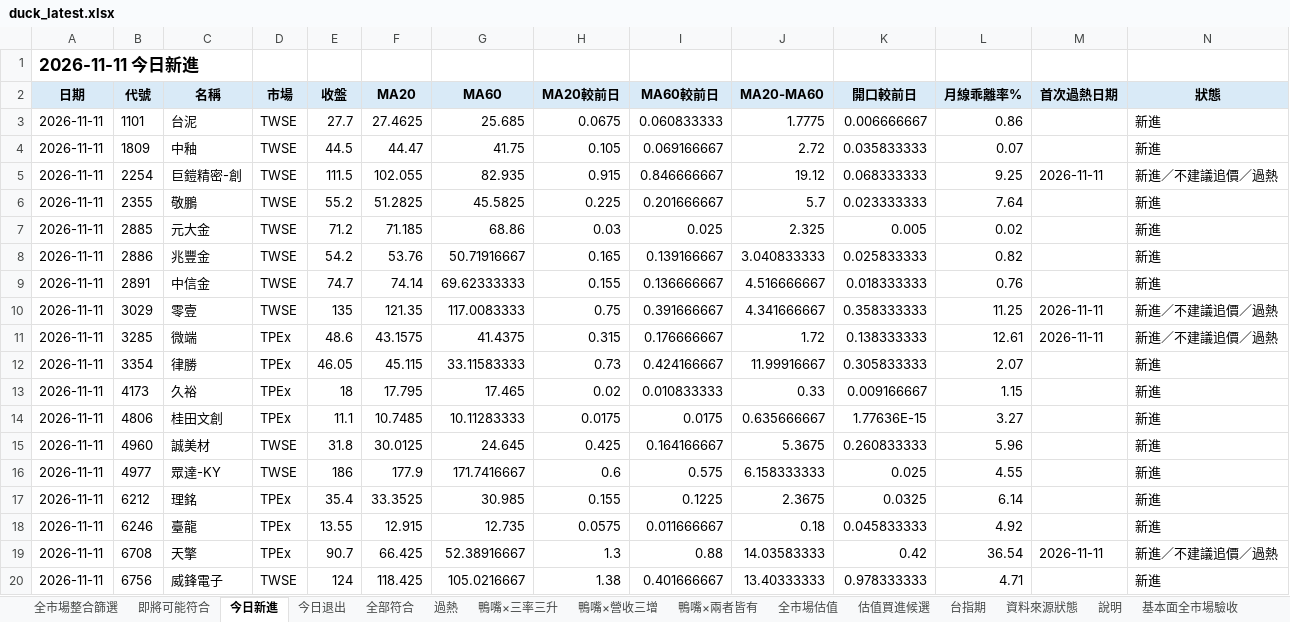
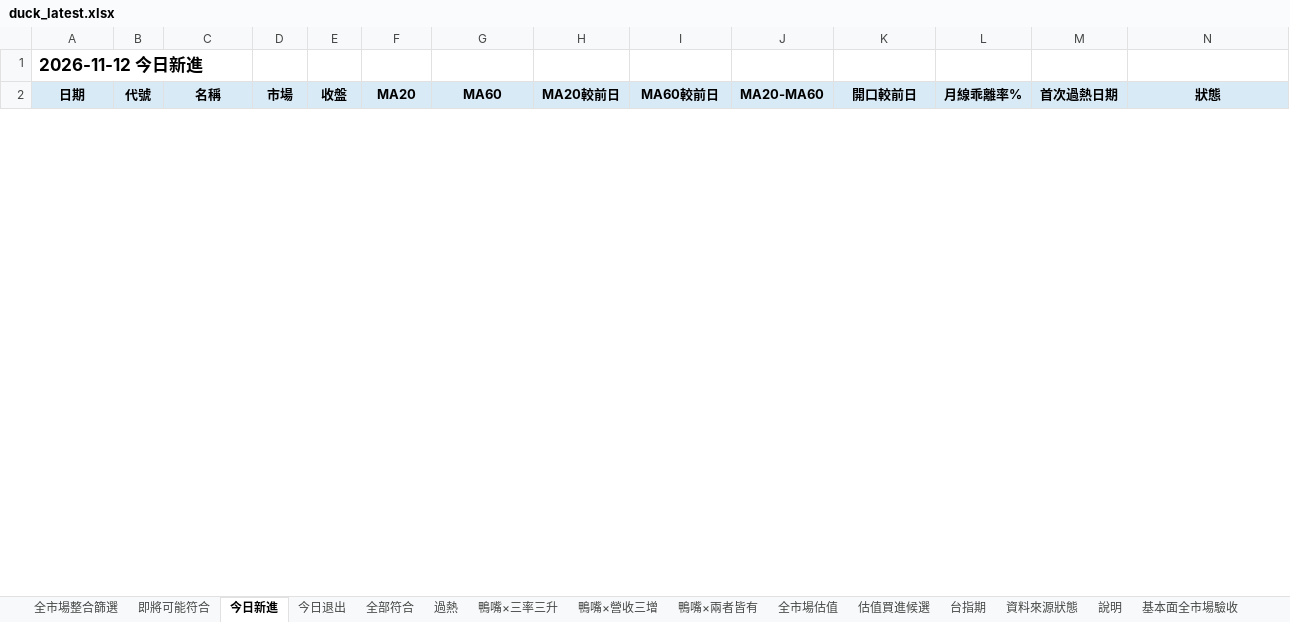
Before and after one commit to Richard82611/tw-stock-dashboard-test, an Excel workbook: duck_latest.xlsx, sheet 今日新進, drawn as a sheet; only a part is shown; values as stored, in another font and other column widths than the file's, no borders; conditional formats not drawn; removed rows and columns are numbered as before the commit, all else as after; rows hold the shown columns only; the diff covers the shown part only; the diff names each change by its address in the sheet, - before the commit and + after, or states it on an @@ line.

```diff
--- a/duck_latest.xlsx (sheet 今日新進)
+++ b/duck_latest.xlsx (sheet 今日新進)
-A1 (日期): 2026-11-11 今日新進
+A1 (日期): 2026-11-12 今日新進
-row 3: 2026-11-11 | 1101 | 台泥 | TWSE | 27.7 | 27.4625 | 25.685 | 0.0675 | 0.060833333 | 1.7775 | 0.006666667 | 0.86 |  | 新進
-row 4: 2026-11-11 | 1809 | 中釉 | TWSE | 44.5 | 44.47 | 41.75 | 0.105 | 0.069166667 | 2.72 | 0.035833333 | 0.07 |  | 新進
-row 5: 2026-11-11 | 2254 | 巨鎧精密-創 | TWSE | 111.5 | 102.055 | 82.935 | 0.915 | 0.846666667 | 19.12 | 0.068333333 | 9.25 | 2026-11-11 | 新進／不建議追價／過熱
-row 6: 2026-11-11 | 2355 | 敬鵬 | TWSE | 55.2 | 51.2825 | 45.5825 | 0.225 | 0.201666667 | 5.7 | 0.023333333 | 7.64 |  | 新進
-row 7: 2026-11-11 | 2885 | 元大金 | TWSE | 71.2 | 71.185 | 68.86 | 0.03 | 0.025 | 2.325 | 0.005 | 0.02 |  | 新進
-row 8: 2026-11-11 | 2886 | 兆豐金 | TWSE | 54.2 | 53.76 | 50.71916667 | 0.165 | 0.139166667 | 3.040833333 | 0.025833333 | 0.82 |  | 新進
-row 9: 2026-11-11 | 2891 | 中信金 | TWSE | 74.7 | 74.14 | 69.62333333 | 0.155 | 0.136666667 | 4.516666667 | 0.018333333 | 0.76 |  | 新進
-row 10: 2026-11-11 | 3029 | 零壹 | TWSE | 135 | 121.35 | 117.0083333 | 0.75 | 0.391666667 | 4.341666667 | 0.358333333 | 11.25 | 2026-11-11 | 新進／不建議追價／過熱
-row 11: 2026-11-11 | 3285 | 微端 | TPEx | 48.6 | 43.1575 | 41.4375 | 0.315 | 0.176666667 | 1.72 | 0.138333333 | 12.61 | 2026-11-11 | 新進／不建議追價／過熱
-row 12: 2026-11-11 | 3354 | 律勝 | TPEx | 46.05 | 45.115 | 33.11583333 | 0.73 | 0.424166667 | 11.99916667 | 0.305833333 | 2.07 |  | 新進
-row 13: 2026-11-11 | 4173 | 久裕 | TPEx | 18 | 17.795 | 17.465 | 0.02 | 0.010833333 | 0.33 | 0.009166667 | 1.15 |  | 新進
-row 14: 2026-11-11 | 4806 | 桂田文創 | TPEx | 11.1 | 10.7485 | 10.11283333 | 0.0175 | 0.0175 | 0.635666667 | 1.77636E-15 | 3.27 |  | 新進
-row 15: 2026-11-11 | 4960 | 誠美材 | TWSE | 31.8 | 30.0125 | 24.645 | 0.425 | 0.164166667 | 5.3675 | 0.260833333 | 5.96 |  | 新進
-row 16: 2026-11-11 | 4977 | 眾達-KY | TWSE | 186 | 177.9 | 171.7416667 | 0.6 | 0.575 | 6.158333333 | 0.025 | 4.55 |  | 新進
-row 17: 2026-11-11 | 6212 | 理銘 | TPEx | 35.4 | 33.3525 | 30.985 | 0.155 | 0.1225 | 2.3675 | 0.0325 | 6.14 |  | 新進
-row 18: 2026-11-11 | 6246 | 臺龍 | TPEx | 13.55 | 12.915 | 12.735 | 0.0575 | 0.011666667 | 0.18 | 0.045833333 | 4.92 |  | 新進
-row 19: 2026-11-11 | 6708 | 天擎 | TPEx | 90.7 | 66.425 | 52.38916667 | 1.3 | 0.88 | 14.03583333 | 0.42 | 36.54 | 2026-11-11 | 新進／不建議追價／過熱
-row 20: 2026-11-11 | 6756 | 威鋒電子 | TWSE | 124 | 118.425 | 105.0216667 | 1.38 | 0.401666667 | 13.40333333 | 0.978333333 | 4.71 |  | 新進
```
Also changed, not shown: 14 added rows and 8 removed rows elsewhere in this sheet, sheet 全市場整合篩選, sheet 全市場估值, sheet 估值買進候選, sheet 全部符合, sheet 即將可能符合, sheet 過熱, 7 more sheets, 7 other files.
